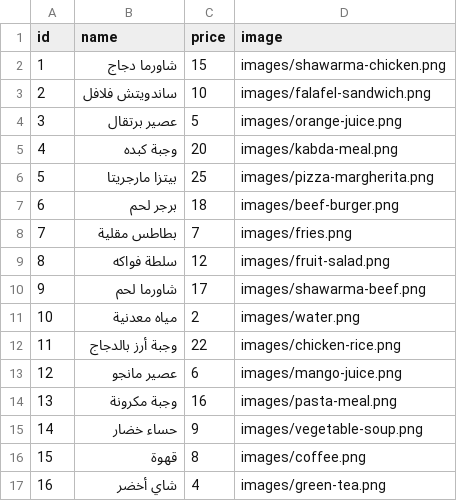
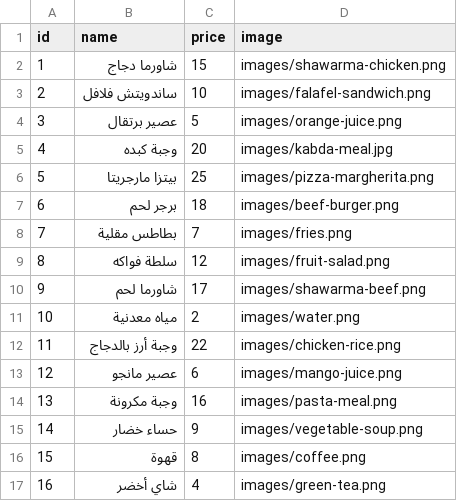
Before and after one commit to usamadarwashi/restaurent-app, a CSV file: products.csv, drawn as a sheet.

```diff
--- a/products.csv
+++ b/products.csv
@@ -4,3 +4,3 @@ id,name,price,image
 3,عصير برتقال,5,images/orange-juice.png
-4,وجبة كبده,20,images/kabda-meal.png
+4,وجبة كبده,20,images/kabda-meal.jpg
 5,بيتزا مارجريتا,25,images/pizza-margherita.png
```
Also changed, not shown: 6 other files.
